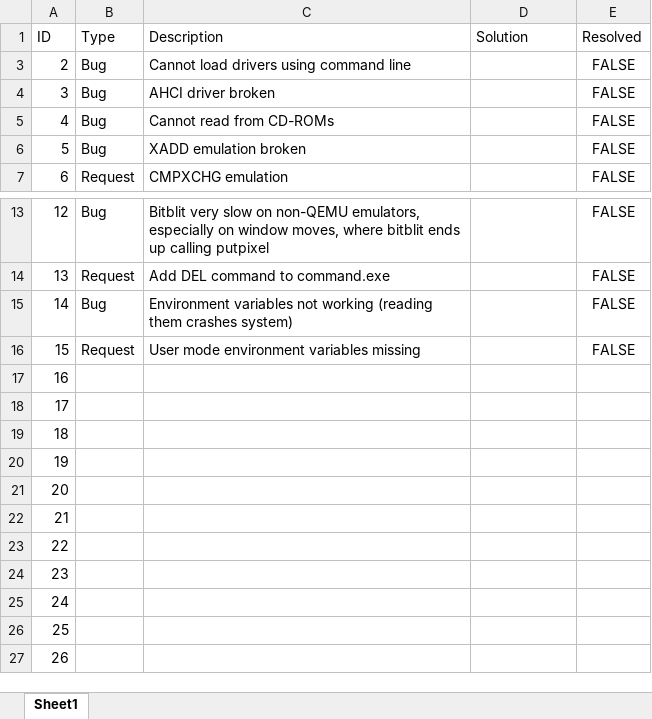
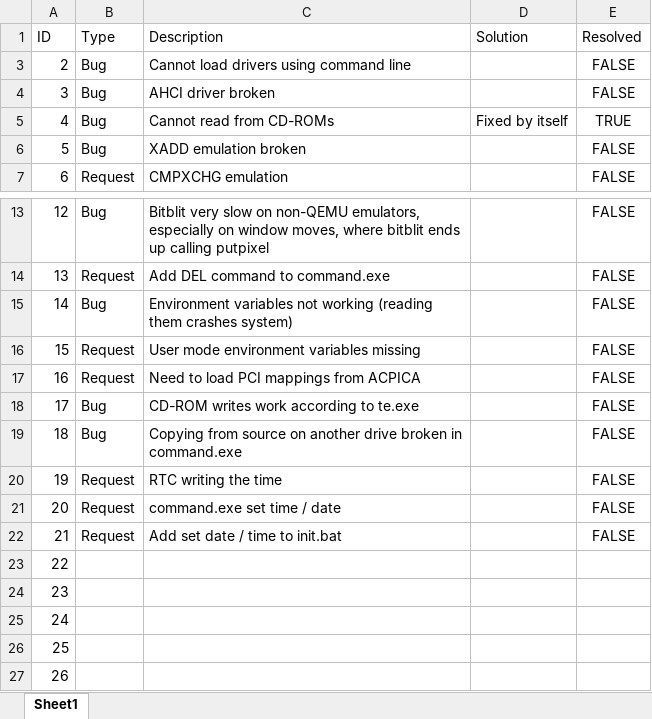
Before and after one commit to alexdboxall/Banana-Operating-System, an Excel workbook: bugs.xlsx, sheet Sheet1, drawn as a sheet; only a part is shown, gaps mark what is left out; values as stored, in another font and other column widths than the file's, no borders; table styles not drawn; the diff names each change by its address in the sheet, - before the commit and + after, or states it on an @@ line.

```diff
--- a/bugs.xlsx (sheet Sheet1)
+++ b/bugs.xlsx (sheet Sheet1)
-D5 (Solution): (empty)
+D5 (Solution): Fixed by itself
-E5 (Resolved): FALSE
+E5 (Resolved): TRUE
-B17 (Type): (empty)
+B17 (Type): Request
-C17 (Description): (empty)
+C17 (Description): Need to load PCI mappings from ACPICA
-E17:E22 (Resolved): (empty)
+E17:E22 (Resolved): FALSE
-B18:B19 (Type): (empty)
+B18:B19 (Type): Bug
-C18 (Description): (empty)
+C18 (Description): CD-ROM writes work according to te.exe
-C19 (Description): (empty)
+C19 (Description): Copying from source on another drive broken in command.exe
-B20:B22 (Type): (empty)
+B20:B22 (Type): Request
-C20 (Description): (empty)
+C20 (Description): RTC writing the time
-C21 (Description): (empty)
+C21 (Description): command.exe set time / date
-C22 (Description): (empty)
+C22 (Description): Add set date / time to init.bat
```
Also changed, not shown: 14 other files.
